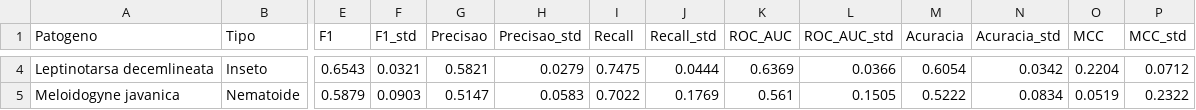
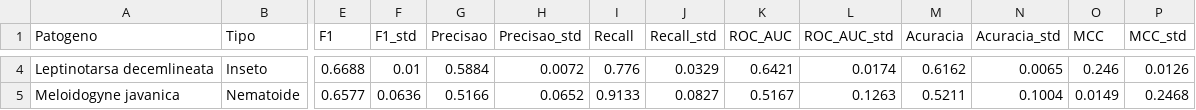
Before and after one commit to omixlab/potatoe_biotic_stress, a CSV file: results/resultados_modelos_batata.csv, drawn as a sheet; only a part is shown, gaps mark what is left out; the diff covers the shown part only; the diff names each change by its address in the sheet, - before the commit and + after, or states it on an @@ line.

```diff
--- a/results/resultados_modelos_batata.csv
+++ b/results/resultados_modelos_batata.csv
-E4 (F1): 0.6543
+E4 (F1): 0.6688
-F4 (F1_std): 0.0321
+F4 (F1_std): 0.01
-G4 (Precisao): 0.5821
+G4 (Precisao): 0.5884
-H4 (Precisao_std): 0.0279
+H4 (Precisao_std): 0.0072
-I4 (Recall): 0.7475
+I4 (Recall): 0.776
-J4 (Recall_std): 0.0444
+J4 (Recall_std): 0.0329
-K4 (ROC_AUC): 0.6369
+K4 (ROC_AUC): 0.6421
-L4 (ROC_AUC_std): 0.0366
+L4 (ROC_AUC_std): 0.0174
-M4 (Acuracia): 0.6054
+M4 (Acuracia): 0.6162
-N4 (Acuracia_std): 0.0342
+N4 (Acuracia_std): 0.0065
-O4 (MCC): 0.2204
+O4 (MCC): 0.246
-P4 (MCC_std): 0.0712
+P4 (MCC_std): 0.0126
-E5 (F1): 0.5879
+E5 (F1): 0.6577
-F5 (F1_std): 0.0903
+F5 (F1_std): 0.0636
-G5 (Precisao): 0.5147
+G5 (Precisao): 0.5166
-H5 (Precisao_std): 0.0583
+H5 (Precisao_std): 0.0652
-I5 (Recall): 0.7022
+I5 (Recall): 0.9133
-J5 (Recall_std): 0.1769
+J5 (Recall_std): 0.0827
-K5 (ROC_AUC): 0.561
+K5 (ROC_AUC): 0.5167
-L5 (ROC_AUC_std): 0.1505
+L5 (ROC_AUC_std): 0.1263
-M5 (Acuracia): 0.5222
+M5 (Acuracia): 0.5211
-N5 (Acuracia_std): 0.0834
+N5 (Acuracia_std): 0.1004
-O5 (MCC): 0.0519
+O5 (MCC): 0.0149
-P5 (MCC_std): 0.2322
+P5 (MCC_std): 0.2468
```
Also changed, not shown: 125 edited cells elsewhere in this file, 1 other file.
